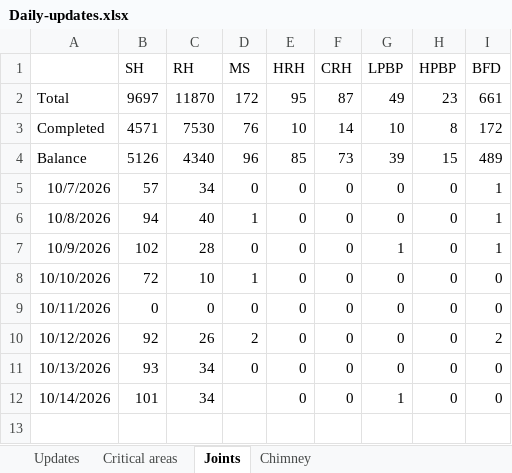
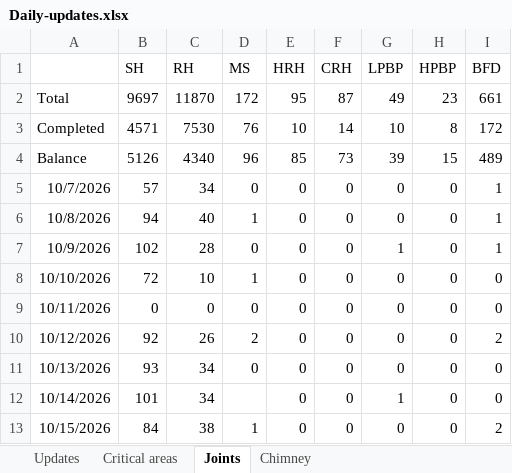
Before and after one commit to kaimal-abu/Project-Dashboard, an Excel workbook: Daily-updates.xlsx, sheet Joints, drawn as a sheet; values as stored, in another font and other column widths than the file's, no borders; the diff names each change by its address in the sheet, - before the commit and + after, or states it on an @@ line.

```diff
--- a/Daily-updates.xlsx (sheet Joints)
+++ b/Daily-updates.xlsx (sheet Joints)
+row 13: 10/15/2026 | 84 | 38 | 1 | 0 | 0 | 0 | 0 | 2
```
Also changed, not shown: sheet Critical areas, sheet Updates, Calendar-tasks.xlsx.
